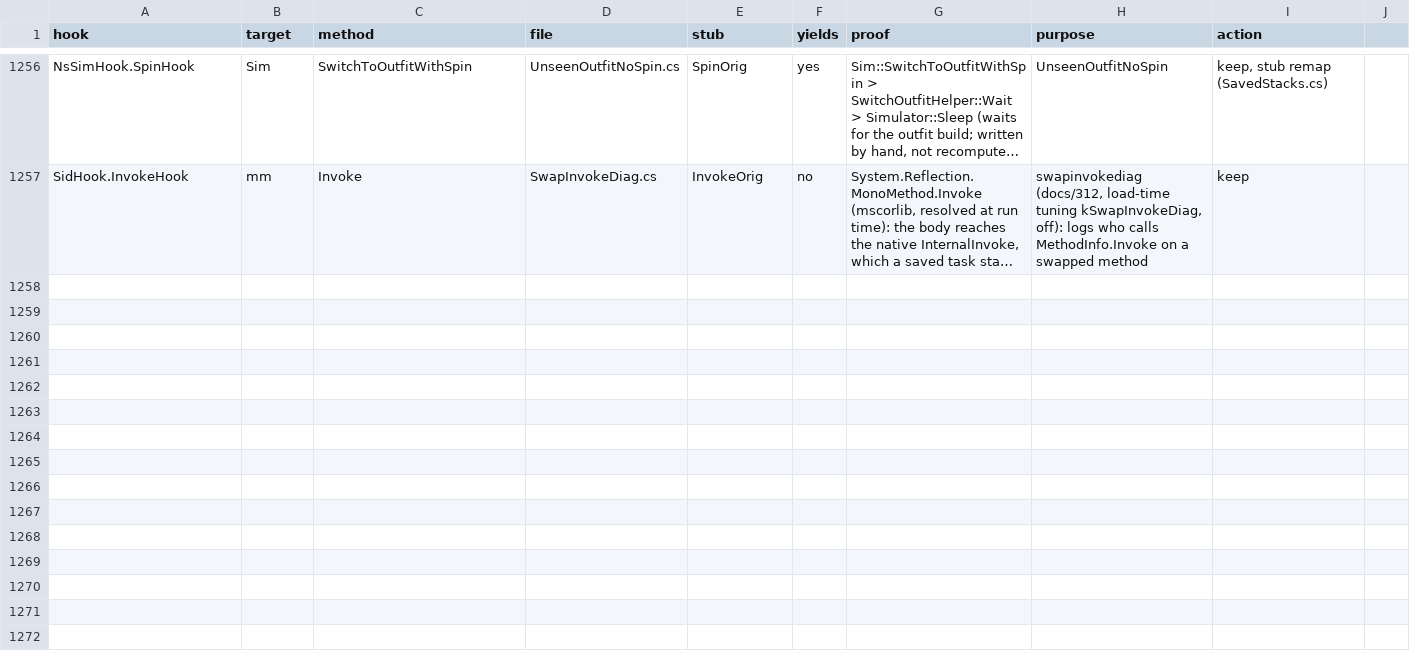
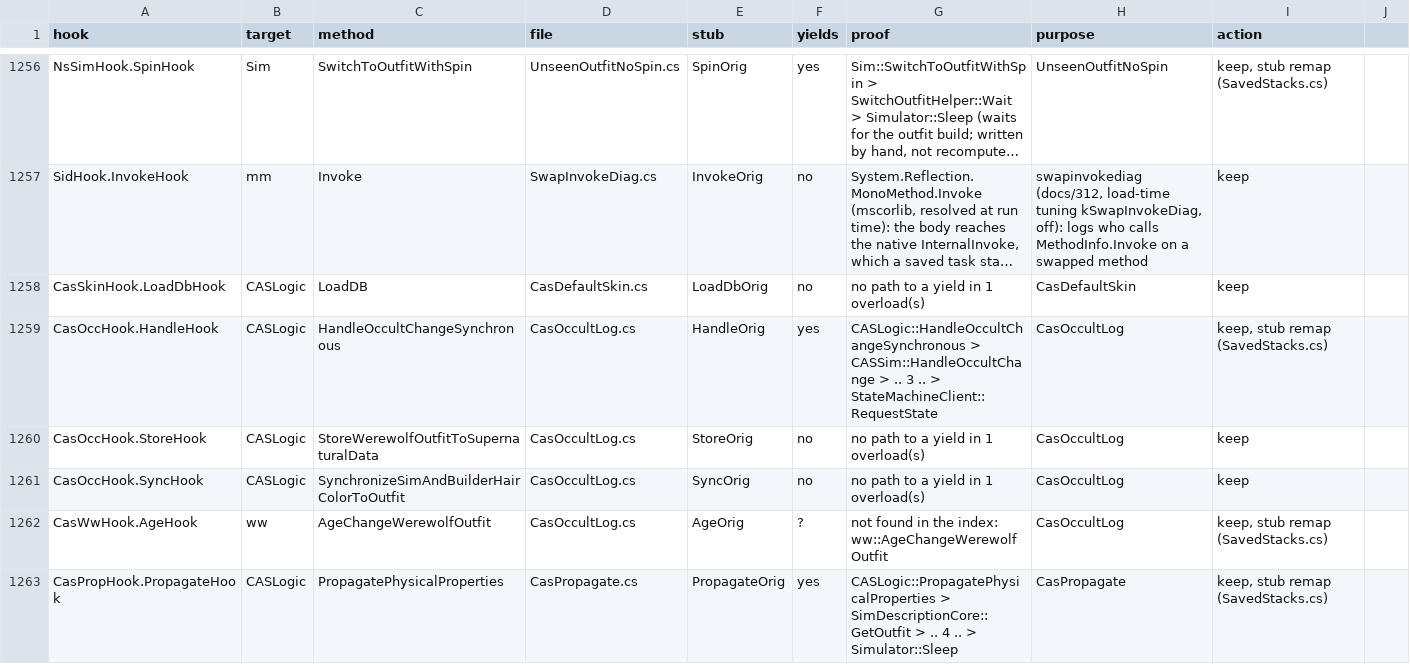
Before and after one commit to alexvixell35-stack/sims3-modernization, a CSV file: docs/data/swap-stack-audit.csv, drawn as a sheet; only a part is shown, gaps mark what is left out; long unchanged cells end in …; the diff covers the shown part only; the diff names each change by its address in the sheet, - before the commit and + after, or states it on an @@ line.

```diff
--- a/docs/data/swap-stack-audit.csv
+++ b/docs/data/swap-stack-audit.csv
+row 1258: CasSkinHook.LoadDbHook | CASLogic | LoadDB | CasDefaultSkin.cs | LoadDbOrig | no | no path to a yield in 1 overload(s) | CasDefaultSkin | keep
+row 1259: CasOccHook.HandleHook | CASLogic | HandleOccultChangeSynchronous | CasOccultLog.cs | HandleOrig | yes | CASLogic::HandleOccultChangeSynchronous > CASSim::HandleOccultChange > .. 3 .. > StateMachineClient::RequestState | CasOccultLog | keep, stub remap (SavedStacks.cs)
+row 1260: CasOccHook.StoreHook | CASLogic | StoreWerewolfOutfitToSupernaturalData | CasOccultLog.cs | StoreOrig | no | no path to a yield in 1 overload(s) | CasOccultLog | keep
+row 1261: CasOccHook.SyncHook | CASLogic | SynchronizeSimAndBuilderHairColorToOutfit | CasOccultLog.cs | SyncOrig | no | no path to a yield in 1 overload(s) | CasOccultLog | keep
+row 1262: CasWwHook.AgeHook | ww | AgeChangeWerewolfOutfit | CasOccultLog.cs | AgeOrig | ? | not found in the index: ww::AgeChangeWerewolfOutfit | CasOccultLog | keep, stub remap (SavedStacks.cs)
+row 1263: CasPropHook.PropagateHook | CASLogic | PropagatePhysicalProperties | CasPropagate.cs | PropagateOrig | yes | CASLogic::PropagatePhysicalProperties > SimDescriptionCore::GetOutfit > .. 4 .. > Simulator::Sleep | CasPropagate | keep, stub remap (SavedStacks.cs)
```
Also changed, not shown: 6 added rows elsewhere in this file, docs/data/gameplay-preconditions.csv, 36 other files.
